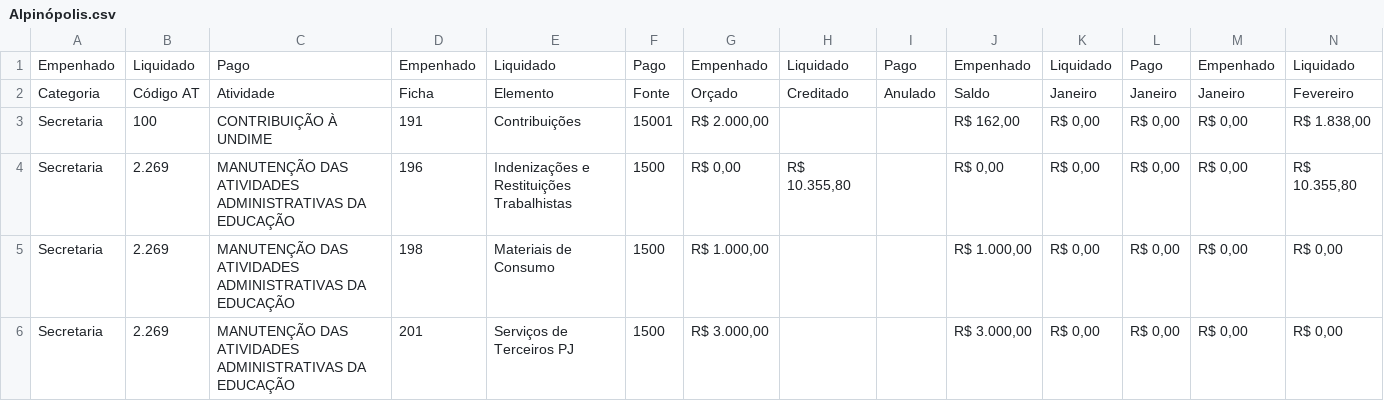
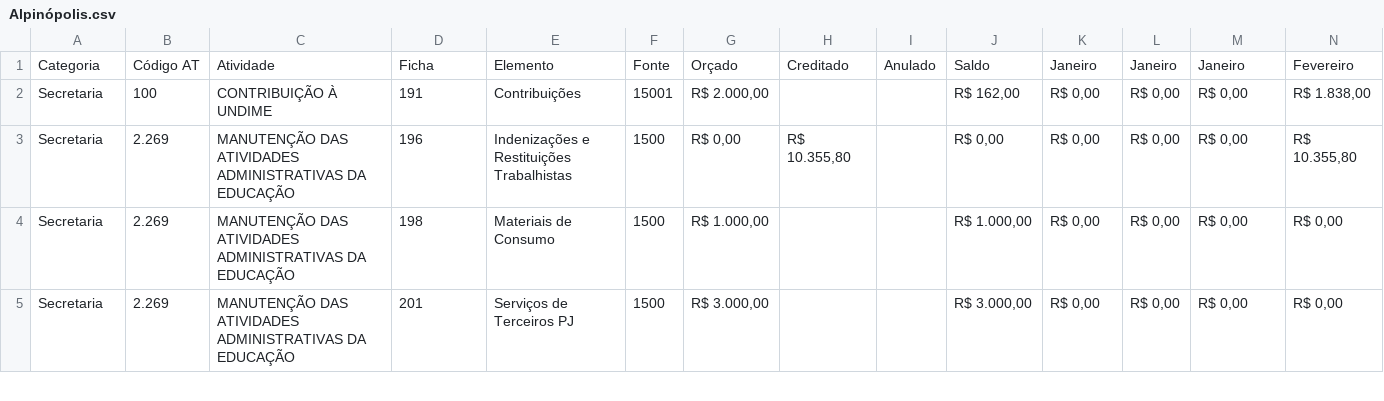
Before and after one commit to TTbrazilian/DashBoard-V3, a CSV file: zEducação/Alpinópolis.csv, drawn as a sheet; only a part is shown; rows hold the shown columns only; the diff names each change by its address in the sheet, - before the commit and + after, or states it on an @@ line.

```diff
--- a/zEducação/Alpinópolis.csv
+++ b/zEducação/Alpinópolis.csv
-row 1: Empenhado | Liquidado | Pago | Empenhado | Liquidado | Pago | Empenhado | Liquidado | Pago | Empenhado | Liquidado | Pago | Empenhado | Liquidado
```
Also changed, not shown: zEducação/Alpinópolis_R.csv.
